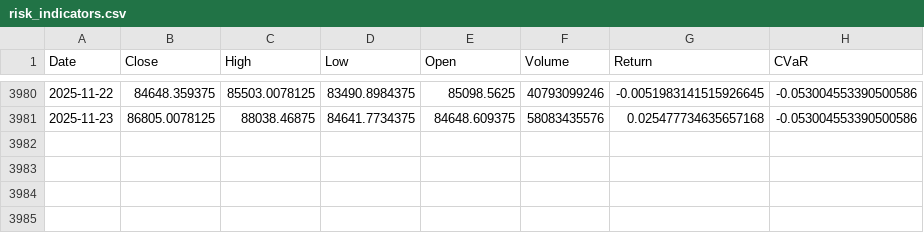
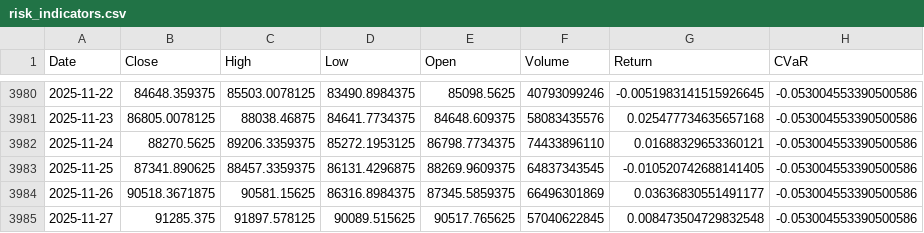
Before and after one commit to theomarzaki/theomarzaki.github.io, a CSV file: data/risk_indicators.csv, drawn as a sheet; only a part is shown, gaps mark what is left out; the diff names each change by its address in the sheet, - before the commit and + after, or states it on an @@ line.

```diff
--- a/data/risk_indicators.csv
+++ b/data/risk_indicators.csv
+row 3982: 2025-11-24 | 88270.5625 | 89206.3359375 | 85272.1953125 | 86798.7734375 | 74433896110 | 0.01688329653360121 | -0.053004553390500586
+row 3983: 2025-11-25 | 87341.890625 | 88457.3359375 | 86131.4296875 | 88269.9609375 | 64837343545 | -0.010520742688141405 | -0.053004553390500586
+row 3984: 2025-11-26 | 90518.3671875 | 90581.15625 | 86316.8984375 | 87345.5859375 | 66496301869 | 0.03636830551491177 | -0.053004553390500586
+row 3985: 2025-11-27 | 91285.375 | 91897.578125 | 90089.515625 | 90517.765625 | 57040622845 | 0.008473504729832548 | -0.053004553390500586
```
Also changed, not shown: data/historical_data.csv, data/sentiment_indicators.csv, 15 other files.
